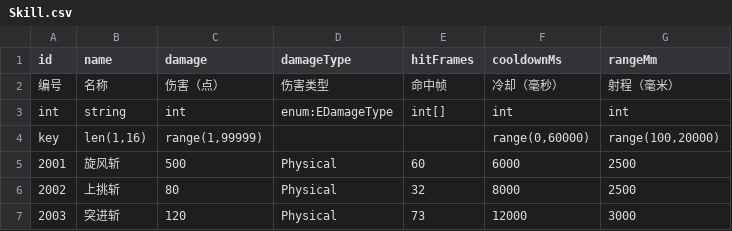
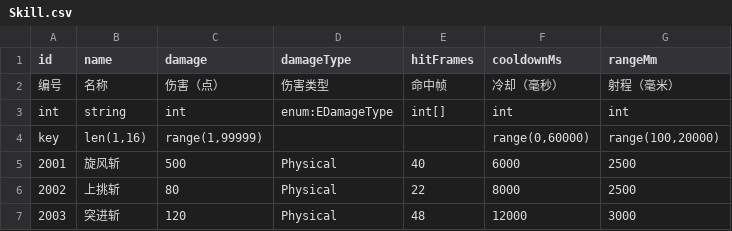
Before and after one commit to FridayNoob/NBC-3D-Networked-Battle, a CSV file: Configs/Design/Skill.csv, drawn as a sheet.

Commit message:
tune(R043b): 技能动画 1.5 倍速，命中帧跟着折算
- 控制器 S_Sp_Skill_1/2/3 的 m_Speed 1 -> 1.5（2.67 / 1.6 / 2.93 秒）
- 客户端动作帧 240/144/264 -> 160/96/176（World.unity 序列化值同步）
- Skill.csv 的 hitFrames 60/32/73 -> 40/22/48（保持动画百分比 50%/45%/55%）
- R042 返修表：死亡后重开站不起来 已复验通过

```diff
--- a/Configs/Design/Skill.csv
+++ b/Configs/Design/Skill.csv
@@ -4,4 +4,4 @@ int,string,int,enum:EDamageType,int[],int,int
 key,"len(1,16)","range(1,99999)",,,"range(0,60000)","range(100,20000)"
-2001,旋风斩,500,Physical,60,6000,2500
-2002,上挑斩,80,Physical,32,8000,2500
-2003,突进斩,120,Physical,73,12000,3000
+2001,旋风斩,500,Physical,40,6000,2500
+2002,上挑斩,80,Physical,22,8000,2500
+2003,突进斩,120,Physical,48,12000,3000
```
Also changed, not shown: 14 other files.
